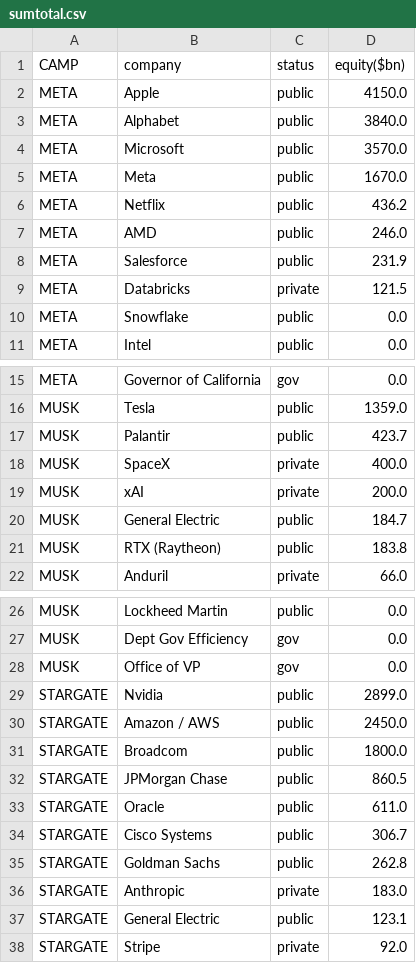
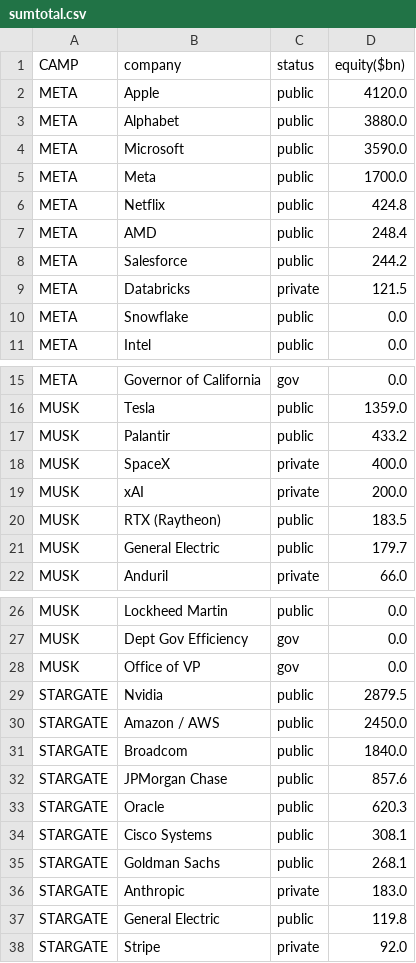
Before and after one commit to ayeeff/fiefdom, a CSV file: data/sumtotal.csv, drawn as a sheet; only a part is shown, gaps mark what is left out.

```diff
--- a/data/sumtotal.csv
+++ b/data/sumtotal.csv
@@ -1,9 +1,9 @@
 CAMP,company,status,equity($bn)
-META,Apple,public,4150.0
-META,Alphabet,public,3840.0
-META,Microsoft,public,3570.0
-META,Meta,public,1670.0
-META,Netflix,public,436.2
-META,AMD,public,246.0
-META,Salesforce,public,231.9
+META,Apple,public,4120.0
+META,Alphabet,public,3880.0
+META,Microsoft,public,3590.0
+META,Meta,public,1700.0
+META,Netflix,public,424.8
+META,AMD,public,248.4
+META,Salesforce,public,244.2
 META,Databricks,private,121.5
@@ -16,7 +16,7 @@ META,Governor of California,gov,0.0
 MUSK,Tesla,public,1359.0
-MUSK,Palantir,public,423.7
+MUSK,Palantir,public,433.2
 MUSK,SpaceX,private,400.0
 MUSK,xAI,private,200.0
-MUSK,General Electric,public,184.7
-MUSK,RTX (Raytheon),public,183.8
+MUSK,RTX (Raytheon),public,183.5
+MUSK,General Electric,public,179.7
 MUSK,Anduril,private,66.0
@@ -28,11 +28,11 @@ MUSK,Dept Gov Efficiency,gov,0.0
 MUSK,Office of VP,gov,0.0
-STARGATE,Nvidia,public,2899.0
+STARGATE,Nvidia,public,2879.5
 STARGATE,Amazon / AWS,public,2450.0
-STARGATE,Broadcom,public,1800.0
-STARGATE,JPMorgan Chase,public,860.5
-STARGATE,Oracle,public,611.0
-STARGATE,Cisco Systems,public,306.7
-STARGATE,Goldman Sachs,public,262.8
+STARGATE,Broadcom,public,1840.0
+STARGATE,JPMorgan Chase,public,857.6
+STARGATE,Oracle,public,620.3
+STARGATE,Cisco Systems,public,308.1
+STARGATE,Goldman Sachs,public,268.1
 STARGATE,Anthropic,private,183.0
-STARGATE,General Electric,public,123.1
+STARGATE,General Electric,public,119.8
 STARGATE,Stripe,private,92.0
```
